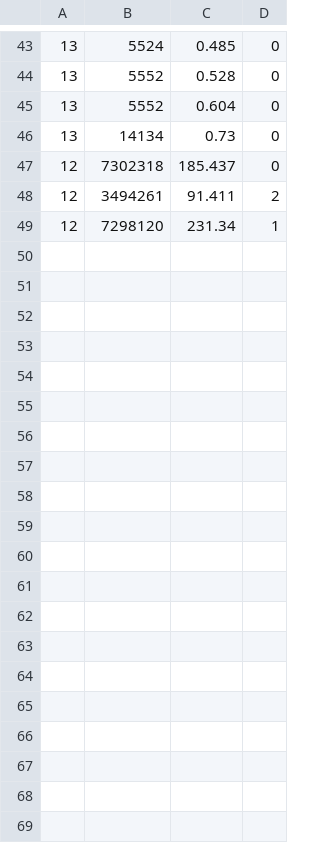
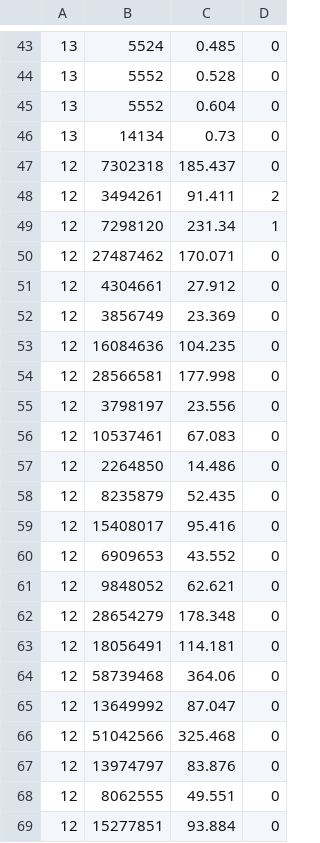
Before and after one commit to albnner/SmartLab, a CSV file: Tabucol_GPH/DSJC500.1.csv, drawn as a sheet; only a part is shown, gaps mark what is left out; the diff covers the shown part only.

```diff
--- a/Tabucol_GPH/DSJC500.1.csv
+++ b/Tabucol_GPH/DSJC500.1.csv
@@ -49 +49,21 @@
 12,7298120,231.34,1
+12,27487462,170.071,0
+12,4304661,27.912,0
+12,3856749,23.369,0
+12,16084636,104.235,0
+12,28566581,177.998,0
+12,3798197,23.556,0
+12,10537461,67.083,0
+12,2264850,14.486,0
+12,8235879,52.435,0
+12,15408017,95.416,0
+12,6909653,43.552,0
+12,9848052,62.621,0
+12,28654279,178.348,0
+12,18056491,114.181,0
+12,58739468,364.06,0
+12,13649992,87.047,0
+12,51042566,325.468,0
+12,13974797,83.876,0
+12,8062555,49.551,0
+12,15277851,93.884,0
```
Also changed, not shown: 15 added rows elsewhere in this file, 6 other files.
